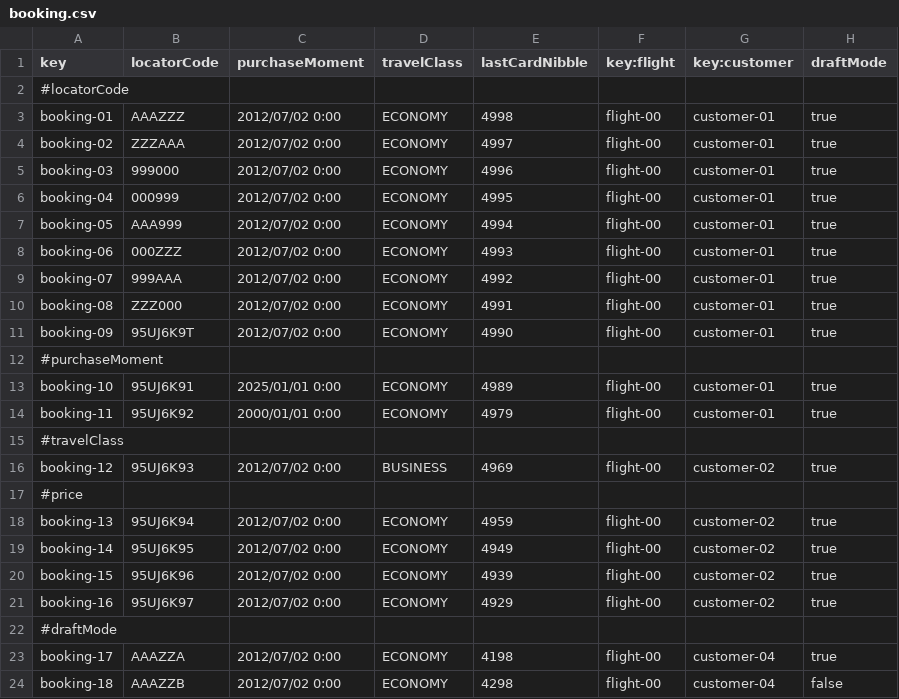
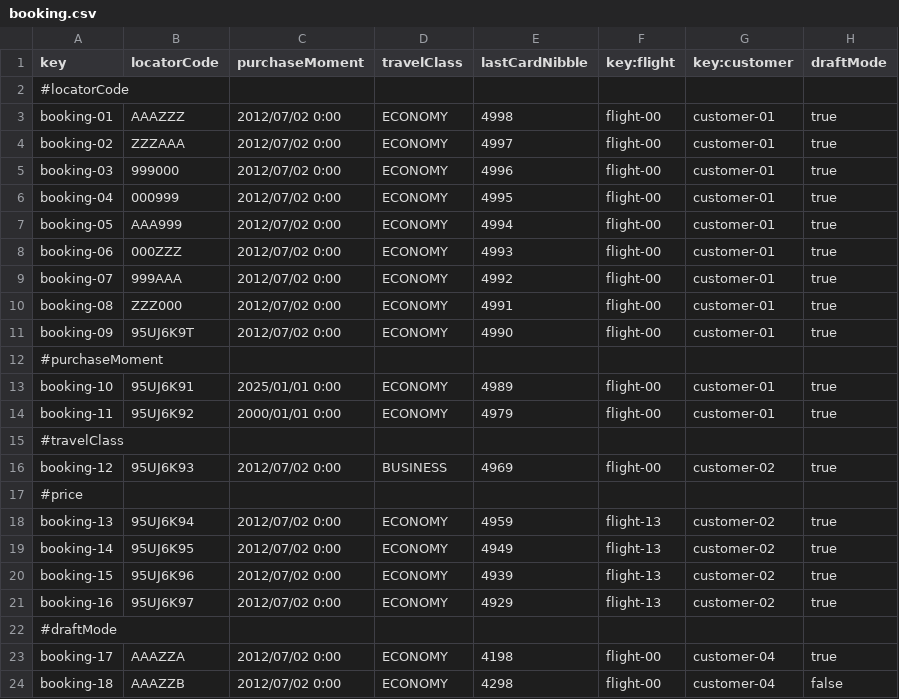
Before and after one commit to HectorGuePra/C3-047-Acme-Ans-C3, a CSV file: src/main/resources/WEB-INF/data/sample/booking.csv, drawn as a sheet.

```diff
--- a/src/main/resources/WEB-INF/data/sample/booking.csv
+++ b/src/main/resources/WEB-INF/data/sample/booking.csv
@@ -17,6 +17,6 @@ booking-12,95UJ6K93,2012/07/02 0:00,BUSINESS,4969,flight-00,customer-02,true
 #price
-booking-13,95UJ6K94,2012/07/02 0:00,ECONOMY,4959,flight-00,customer-02,true
-booking-14,95UJ6K95,2012/07/02 0:00,ECONOMY,4949,flight-00,customer-02,true
-booking-15,95UJ6K96,2012/07/02 0:00,ECONOMY,4939,flight-00,customer-02,true
-booking-16,95UJ6K97,2012/07/02 0:00,ECONOMY,4929,flight-00,customer-02,true
+booking-13,95UJ6K94,2012/07/02 0:00,ECONOMY,4959,flight-13,customer-02,true
+booking-14,95UJ6K95,2012/07/02 0:00,ECONOMY,4949,flight-13,customer-02,true
+booking-15,95UJ6K96,2012/07/02 0:00,ECONOMY,4939,flight-13,customer-02,true
+booking-16,95UJ6K97,2012/07/02 0:00,ECONOMY,4929,flight-13,customer-02,true
 #draftMode
```
